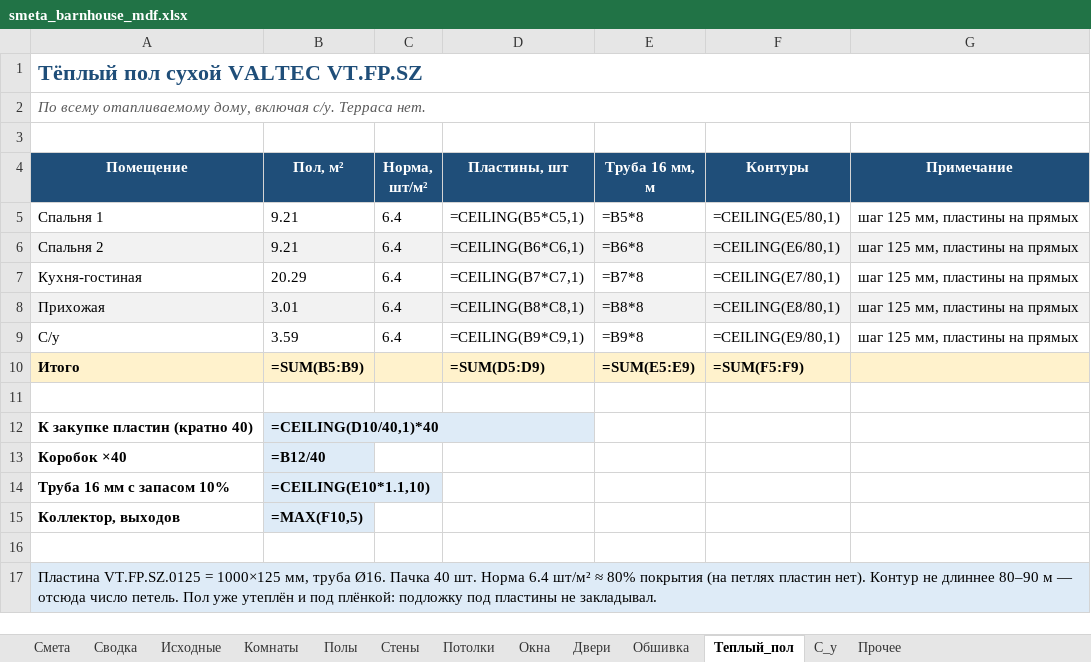
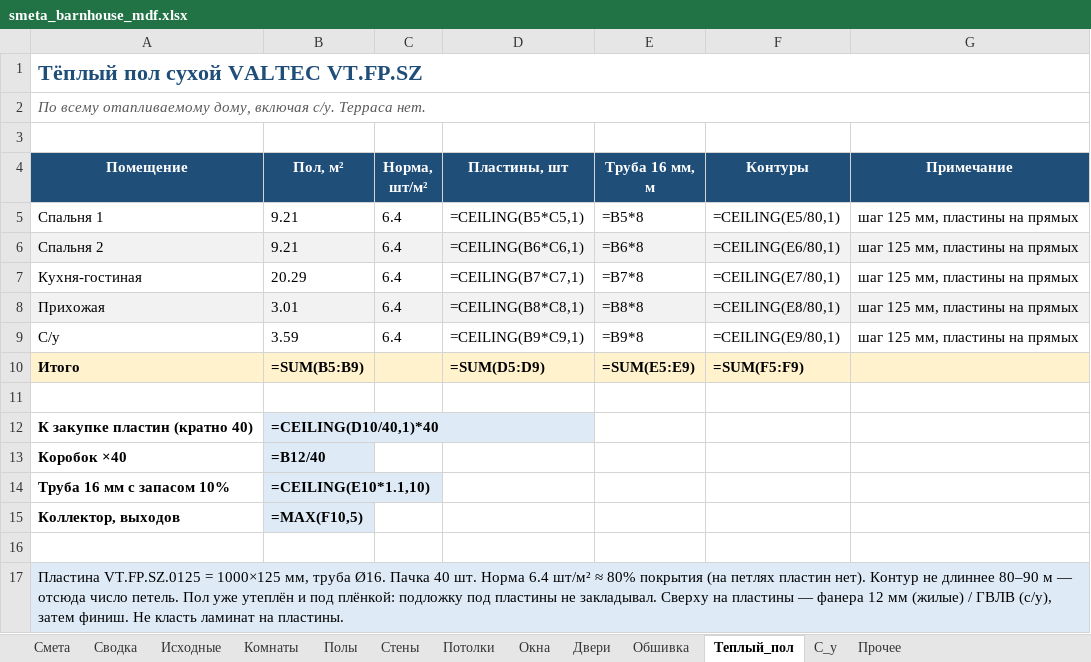
Before and after one commit to PavelP78/api_test, an Excel workbook: barnhouse/smeta_barnhouse_mdf.xlsx, sheet Теплый_пол, drawn as a sheet; values as stored, in another font and other column widths than the file's, no borders; formulas without a stored value are shown as written; the diff names each change by its address in the sheet, - before the commit and + after, or states it on an @@ line.

```diff
--- a/barnhouse/smeta_barnhouse_mdf.xlsx (sheet Теплый_пол)
+++ b/barnhouse/smeta_barnhouse_mdf.xlsx (sheet Теплый_пол)
-A17 (Помещение): …не закладывал.
+A17 (Помещение): …не закладывал. Сверху на пластины — фанера 12 мм (жилые) / ГВЛВ (с/у), затем финиш. Не класть ламинат на пластины.
```
Also changed, not shown: sheet Смета, sheet Сводка, sheet Полы, sheet Исходные, charts or pictures, 1 other file.
